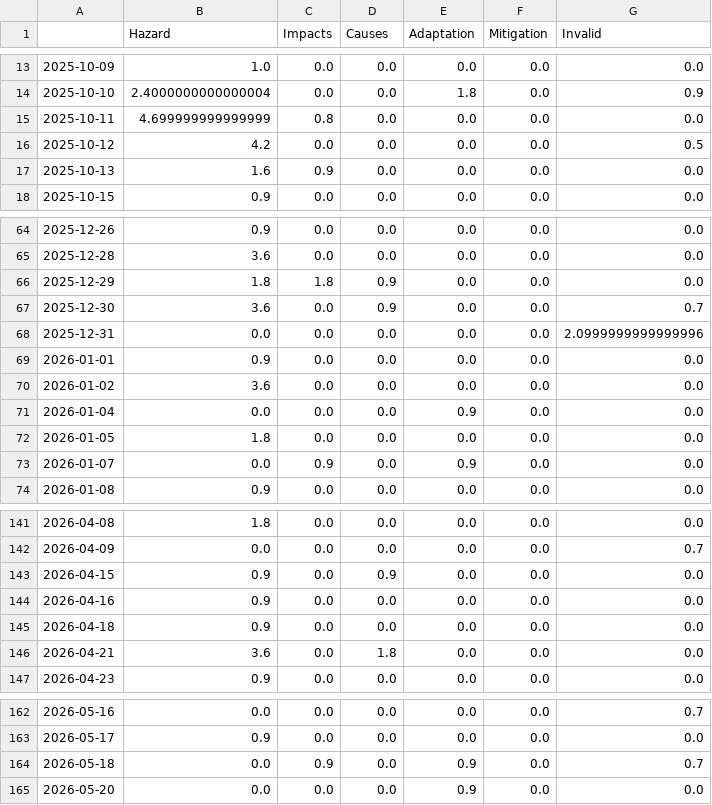
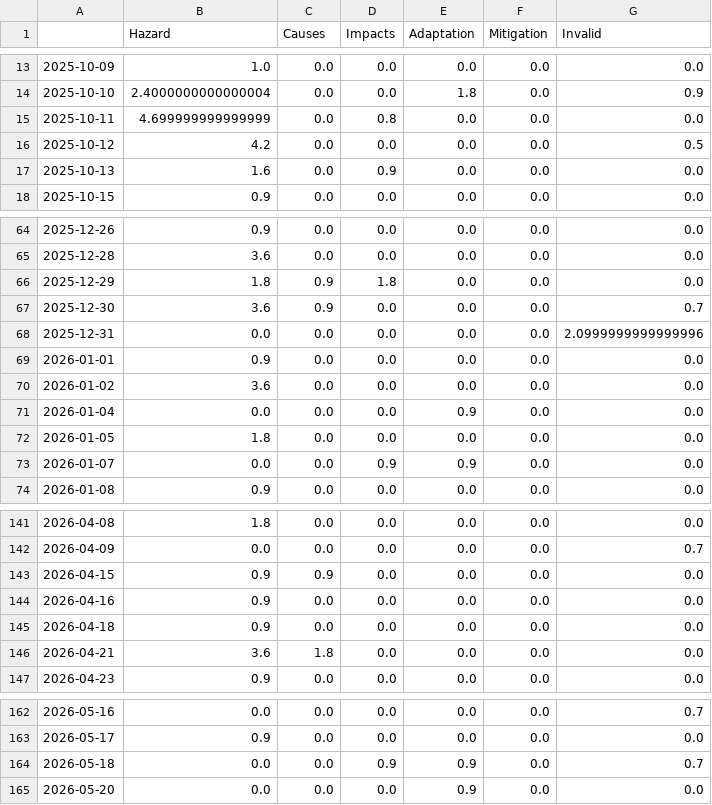
Before and after one commit to JoPhi24-news/floodIsComing, a CSV file: csv/topics_date.csv, drawn as a sheet; only a part is shown, gaps mark what is left out; the diff covers the shown part only.

```diff
--- a/csv/topics_date.csv
+++ b/csv/topics_date.csv
@@ -1 +1 @@
-,Hazard,Impacts,Causes,Adaptation,Mitigation,Invalid
+,Hazard,Causes,Impacts,Adaptation,Mitigation,Invalid
@@ -14,5 +14,5 @@
 2025-10-10,2.4000000000000004,0.0,0.0,1.8,0.0,0.9
-2025-10-11,4.699999999999999,0.8,0.0,0.0,0.0,0.0
+2025-10-11,4.699999999999999,0.0,0.8,0.0,0.0,0.0
 2025-10-12,4.2,0.0,0.0,0.0,0.0,0.5
-2025-10-13,1.6,0.9,0.0,0.0,0.0,0.0
+2025-10-13,1.6,0.0,0.9,0.0,0.0,0.0
 2025-10-15,0.9,0.0,0.0,0.0,0.0,0.0
@@ -65,4 +65,4 @@
 2025-12-28,3.6,0.0,0.0,0.0,0.0,0.0
-2025-12-29,1.8,1.8,0.9,0.0,0.0,0.0
-2025-12-30,3.6,0.0,0.9,0.0,0.0,0.7
+2025-12-29,1.8,0.9,1.8,0.0,0.0,0.0
+2025-12-30,3.6,0.9,0.0,0.0,0.0,0.7
 2025-12-31,0.0,0.0,0.0,0.0,0.0,2.0999999999999996
@@ -72,3 +72,3 @@
 2026-01-05,1.8,0.0,0.0,0.0,0.0,0.0
-2026-01-07,0.0,0.9,0.0,0.9,0.0,0.0
+2026-01-07,0.0,0.0,0.9,0.9,0.0,0.0
 2026-01-08,0.9,0.0,0.0,0.0,0.0,0.0
@@ -142,6 +142,6 @@
 2026-04-09,0.0,0.0,0.0,0.0,0.0,0.7
-2026-04-15,0.9,0.0,0.9,0.0,0.0,0.0
+2026-04-15,0.9,0.9,0.0,0.0,0.0,0.0
 2026-04-16,0.9,0.0,0.0,0.0,0.0,0.0
 2026-04-18,0.9,0.0,0.0,0.0,0.0,0.0
-2026-04-21,3.6,0.0,1.8,0.0,0.0,0.0
+2026-04-21,3.6,1.8,0.0,0.0,0.0,0.0
 2026-04-23,0.9,0.0,0.0,0.0,0.0,0.0
@@ -163,3 +163,3 @@
 2026-05-17,0.9,0.0,0.0,0.0,0.0,0.0
-2026-05-18,0.0,0.9,0.0,0.9,0.0,0.7
+2026-05-18,0.0,0.0,0.9,0.9,0.0,0.7
 2026-05-20,0.0,0.0,0.0,0.9,0.0,0.0
```
Also changed, not shown: 1 added row and 45 edited cells elsewhere in this file, 5 other files.
